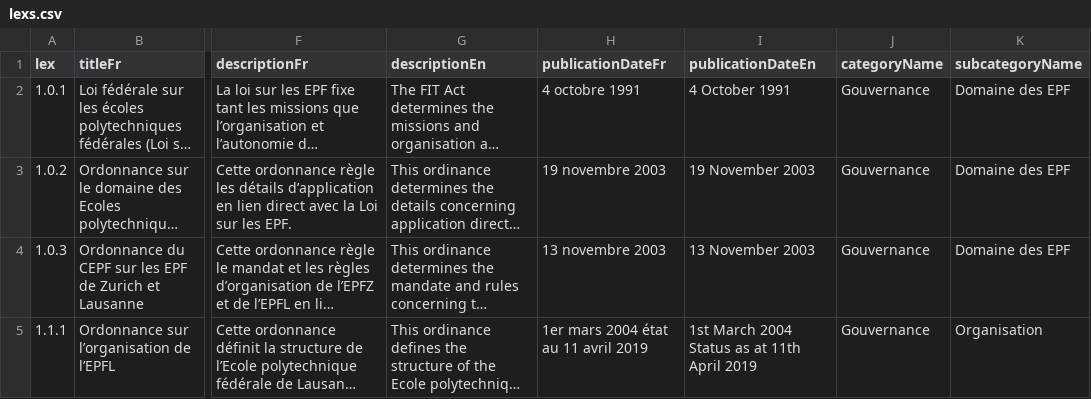
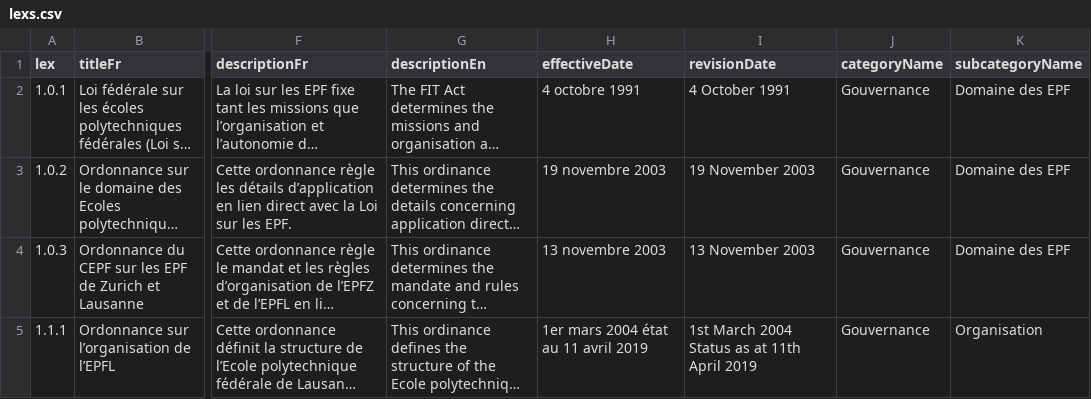
Before and after one commit to epfl-si/wp-polylex, a CSV file: app/private/lexs.csv, drawn as a sheet; only a part is shown, gaps mark what is left out; long unchanged cells end in …; the diff names each change by its address in the sheet, - before the commit and + after, or states it on an @@ line.

Commit message:
Update dates

```diff
--- a/app/private/lexs.csv
+++ b/app/private/lexs.csv
-H1: publicationDateFr
+H1: effectiveDate
-I1: publicationDateEn
+I1: revisionDate
```
Also changed, not shown: 6 other files.
